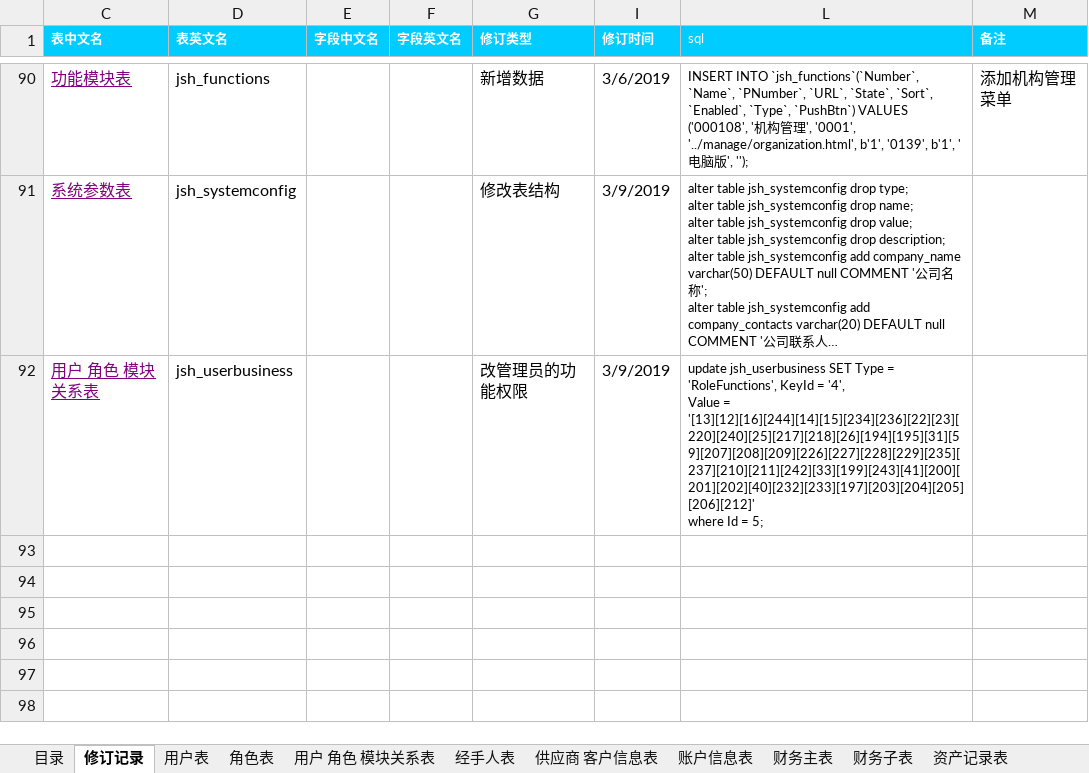
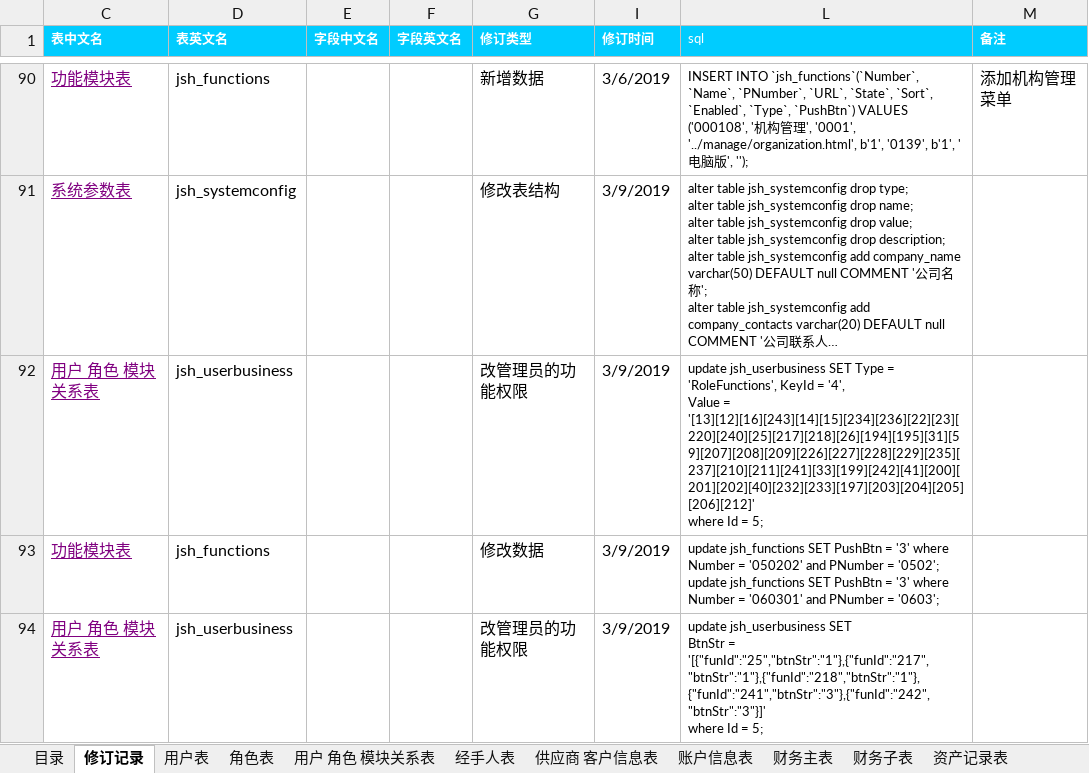
Before and after one commit to jishenghua/jshERP, an Excel workbook: sql/华夏ERP数据库设计汇总.xlsx, sheet 修订记录, drawn as a sheet; only a part is shown, gaps mark what is left out; long unchanged cells end in …; values as stored, in another font and other column widths than the file's, no borders; ↵ is a line break in a cell; the diff names each change by its address in the sheet, - before the commit and + after, or states it on an @@ line.

```diff
--- a/sql/华夏ERP数据库设计汇总.xlsx (sheet 修订记录)
+++ b/sql/华夏ERP数据库设计汇总.xlsx (sheet 修订记录)
-L92 (sql): …Value = '[13][12][16][244][14][15][234][236][22][23][220][240][25][217][218][26][194][195][31][59][207][208][209][226][227][228][229][235][237][210][211][242][33][199][243][41][200][201][202][40][232][233][197][203][204][205][206][212]' ↵ where Id…
+L92 (sql): …Value = '[13][12][16][243][14][15][234][236][22][23][220][240][25][217][218][26][194][195][31][59][207][208][209][226][227][228][229][235][237][210][211][241][33][199][242][41][200][201][202][40][232][233][197][203][204][205][206][212]' ↵ where Id…
+row 93: 功能模块表 | jsh_functions |  |  | 修改数据 | 3/9/2019 | update jsh_functions SET PushBtn = '3' where Number = '050202' and PNumber = '0502'; ↵ update jsh_functions SET PushBtn = '3' where Number = '060301' and PNumber = '0603';
+row 94: 用户 角色 模块关系表 | jsh_userbusiness |  |  | 改管理员的功能权限 | 3/9/2019 | update jsh_userbusiness SET ↵ BtnStr = '[{"funId":"25","btnStr":"1"},{"funId":"217","btnStr":"1"},{"funId":"218","btnStr":"1"},{"funId":"241","btnStr":"3"},{"funId":"242","btnStr":"3"}]' ↵ where Id = 5;
```
Also changed, not shown: 1 other file.
